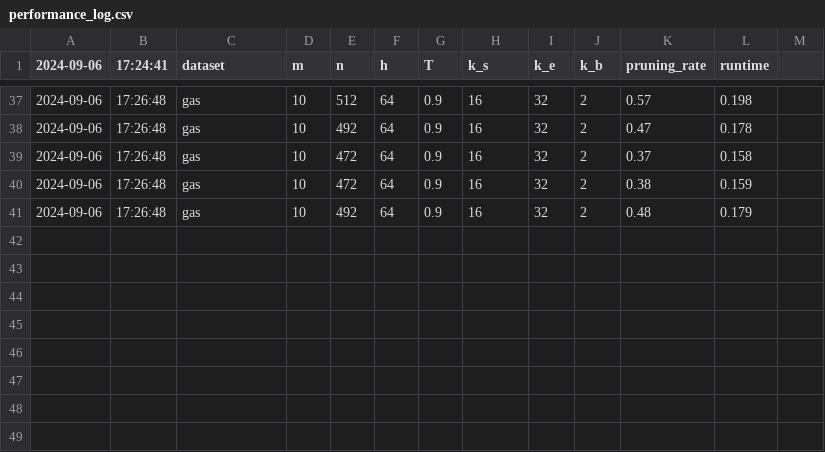
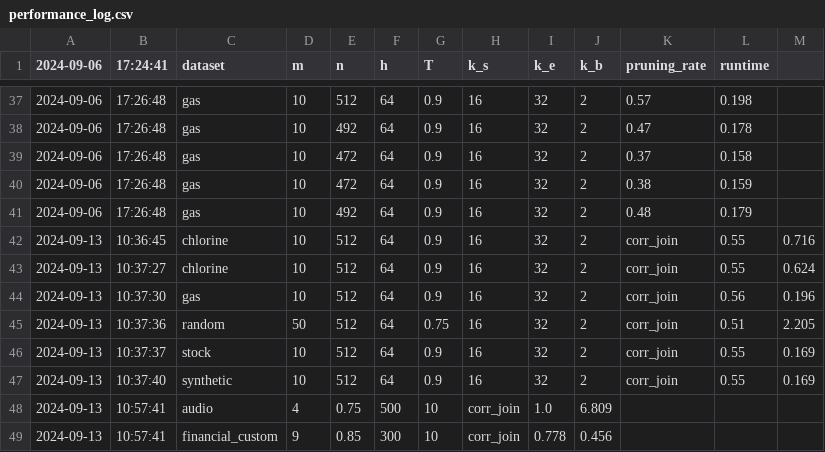
Before and after one commit to felixmerz00/bachelor-thesis, a CSV file: code/brute_force_implementation/logs/performance_log.csv, drawn as a sheet; only a part is shown, gaps mark what is left out; the diff names each change by its address in the sheet, - before the commit and + after, or states it on an @@ line.

```diff
--- a/code/brute_force_implementation/logs/performance_log.csv
+++ b/code/brute_force_implementation/logs/performance_log.csv
+row 42: 2024-09-13 | 10:36:45 | chlorine | 10 | 512 | 64 | 0.9 | 16 | 32 | 2 | corr_join | 0.55 | 0.716
+row 43: 2024-09-13 | 10:37:27 | chlorine | 10 | 512 | 64 | 0.9 | 16 | 32 | 2 | corr_join | 0.55 | 0.624
+row 44: 2024-09-13 | 10:37:30 | gas | 10 | 512 | 64 | 0.9 | 16 | 32 | 2 | corr_join | 0.56 | 0.196
+row 45: 2024-09-13 | 10:37:36 | random | 50 | 512 | 64 | 0.75 | 16 | 32 | 2 | corr_join | 0.51 | 2.205
+row 46: 2024-09-13 | 10:37:37 | stock | 10 | 512 | 64 | 0.9 | 16 | 32 | 2 | corr_join | 0.55 | 0.169
+row 47: 2024-09-13 | 10:37:40 | synthetic | 10 | 512 | 64 | 0.9 | 16 | 32 | 2 | corr_join | 0.55 | 0.169
+row 48: 2024-09-13 | 10:57:41 | audio | 4 | 0.75 | 500 | 10 | corr_join | 1.0 | 6.809
+row 49: 2024-09-13 | 10:57:41 | financial_custom | 9 | 0.85 | 300 | 10 | corr_join | 0.778 | 0.456
```
Also changed, not shown: 6 other files.
